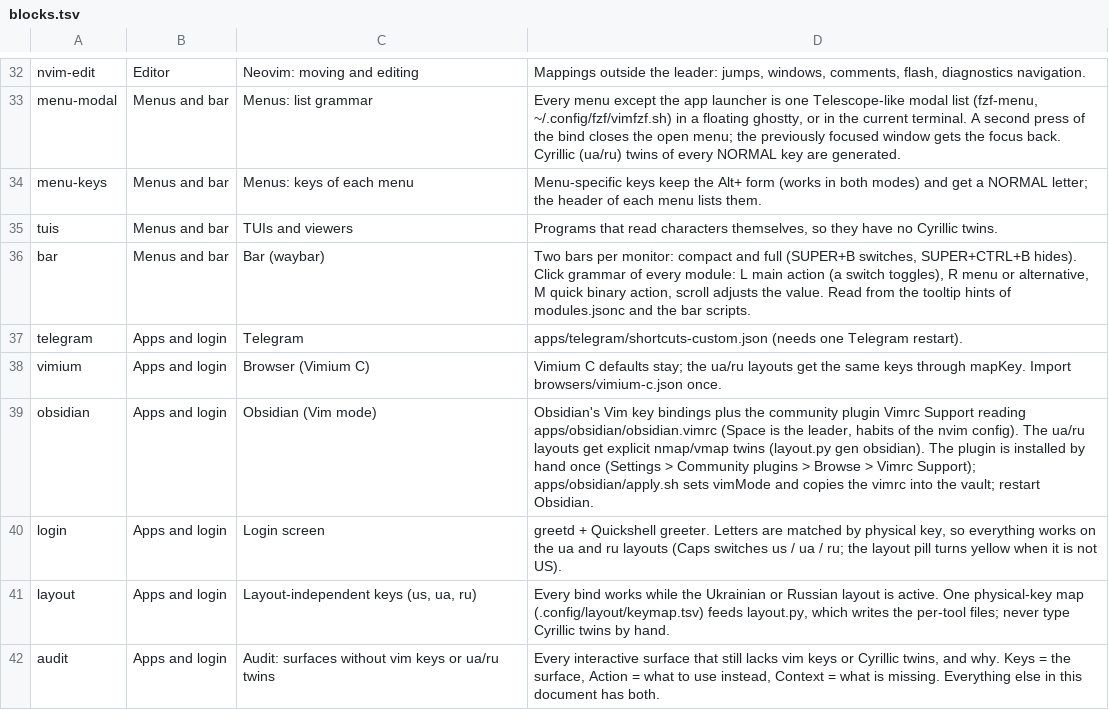
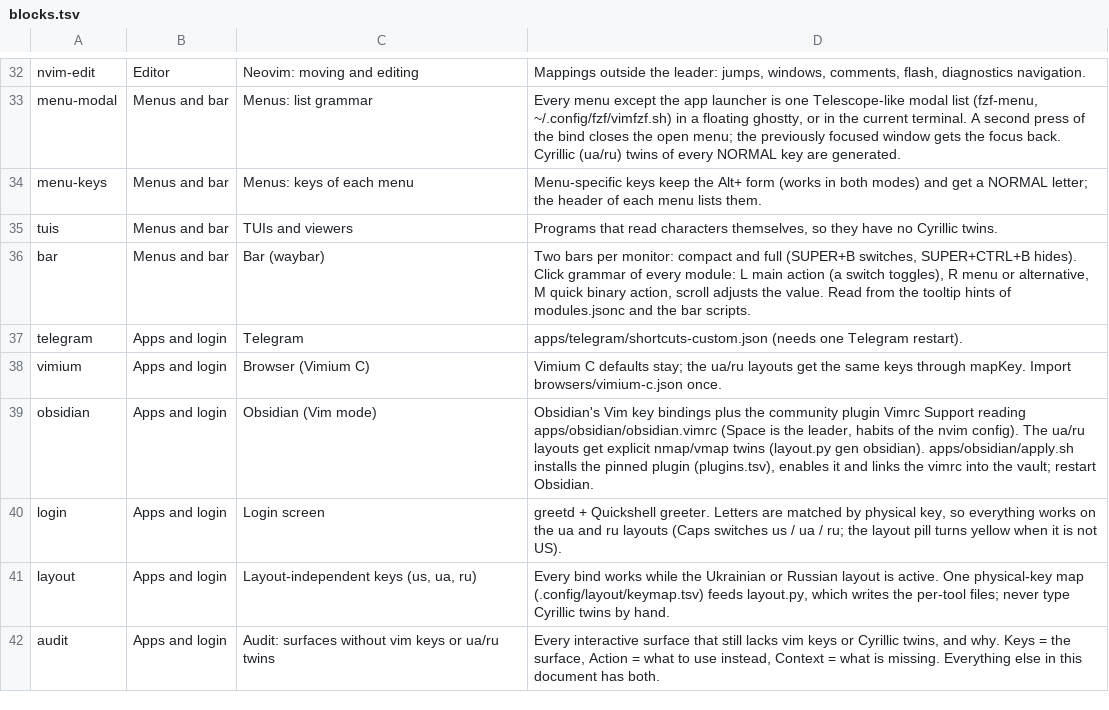
Before and after one commit to brizzinck/dotfiles, a TSV file: .config/keymap/blocks.tsv, drawn as a sheet; only a part is shown, gaps mark what is left out.

```diff
--- a/.config/keymap/blocks.tsv
+++ b/.config/keymap/blocks.tsv
@@ -38,3 +38,3 @@ telegram	Apps and login	Telegram	apps/telegram/shortcuts-custom.json (needs one
 vimium	Apps and login	Browser (Vimium C)	Vimium C defaults stay; the ua/ru layouts get the same keys through mapKey. Import browsers/vimium-c.json once.
-obsidian	Apps and login	Obsidian (Vim mode)	Obsidian's Vim key bindings plus the community plugin Vimrc Support reading apps/obsidian/obsidian.vimrc (Space is the leader, habits of the nvim config). The ua/ru layouts get explicit nmap/vmap twins (layout.py gen obsidian). The plugin is installed by hand once (Settings > Community plugins > Browse > Vimrc Support); apps/obsidian/apply.sh sets vimMode and copies the vimrc into the vault; restart Obsidian.
+obsidian	Apps and login	Obsidian (Vim mode)	Obsidian's Vim key bindings plus the community plugin Vimrc Support reading apps/obsidian/obsidian.vimrc (Space is the leader, habits of the nvim config). The ua/ru layouts get explicit nmap/vmap twins (layout.py gen obsidian). apps/obsidian/apply.sh installs the pinned plugin (plugins.tsv), enables it and links the vimrc into the vault; restart Obsidian.
 login	Apps and login	Login screen	greetd + Quickshell greeter. Letters are matched by physical key, so everything works on the ua and ru layouts (Caps switches us / ua / ru; the layout pill turns yellow when it is not US).
```
Also changed, not shown: 23 other files.
